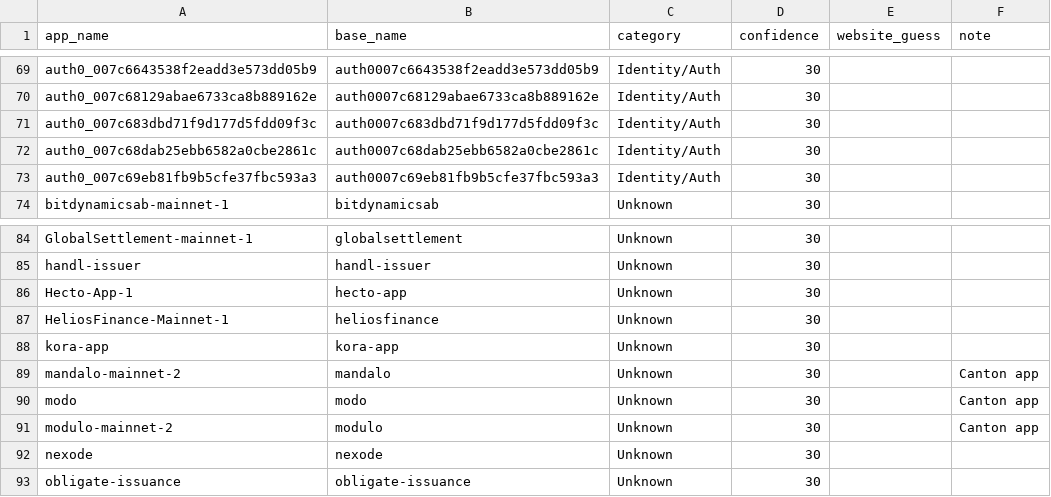
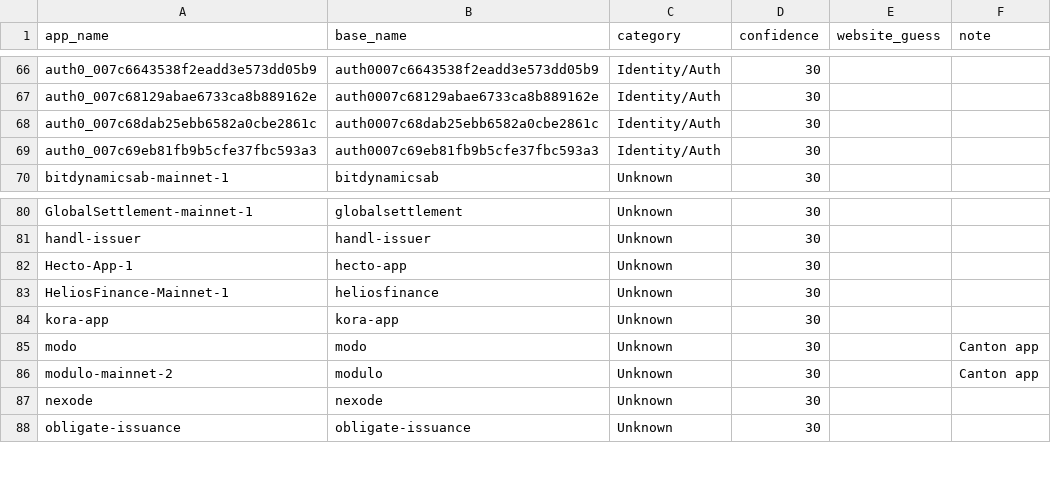
Before and after one commit to guelowrd/canton-ecosystem-dashboard, a CSV file: data/cantonscan_apps_registry.csv, drawn as a sheet; only a part is shown, gaps mark what is left out; the diff covers the shown part only.

```diff
--- a/data/cantonscan_apps_registry.csv
+++ b/data/cantonscan_apps_registry.csv
@@ -70,3 +67,2 @@ auth0_007c6643538f2eadd3e573dd05b9,auth0007c6643538f2eadd3e573dd05b9,Identity/Au
 auth0_007c68129abae6733ca8b889162e,auth0007c68129abae6733ca8b889162e,Identity/Auth,30,,
-auth0_007c683dbd71f9d177d5fdd09f3c,auth0007c683dbd71f9d177d5fdd09f3c,Identity/Auth,30,,
 auth0_007c68dab25ebb6582a0cbe2861c,auth0007c68dab25ebb6582a0cbe2861c,Identity/Auth,30,,
@@ -88,3 +84,2 @@ HeliosFinance-Mainnet-1,heliosfinance,Unknown,30,,
 kora-app,kora-app,Unknown,30,,
-mandalo-mainnet-2,mandalo,Unknown,30,,Canton app
 modo,modo,Unknown,30,,Canton app
```
Also changed, not shown: 9 removed rows elsewhere in this file, 5 other files.
